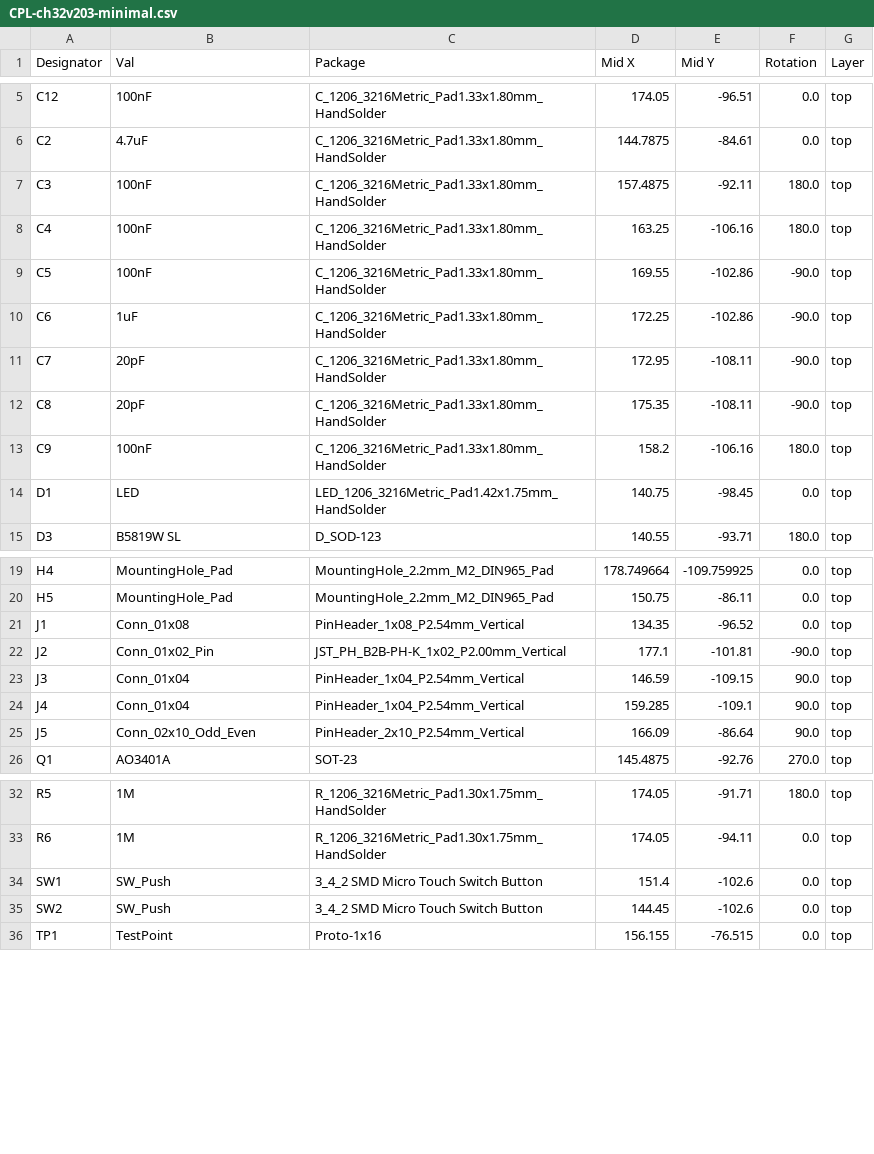
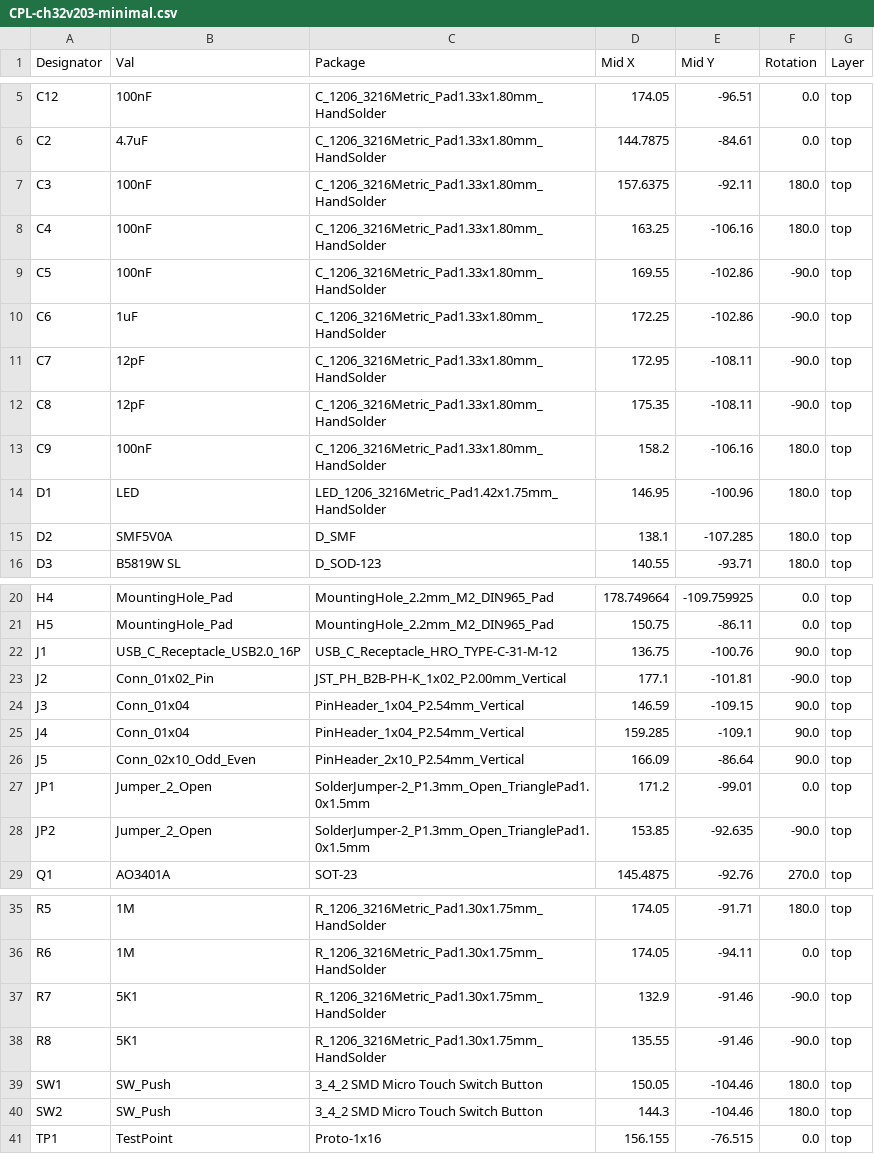
Before and after one commit to paulc/ch32v203-minimal, a CSV file: jlcpcb/production_files/CPL-ch32v203-minimal.csv, drawn as a sheet; only a part is shown, gaps mark what is left out; the diff covers the shown part only.

```diff
--- a/jlcpcb/production_files/CPL-ch32v203-minimal.csv
+++ b/jlcpcb/production_files/CPL-ch32v203-minimal.csv
@@ -6,3 +6,3 @@ C12,100nF,C_1206_3216Metric_Pad1.33x1.80mm_HandSolder,174.05,-96.51,0.0,top
 C2,4.7uF,C_1206_3216Metric_Pad1.33x1.80mm_HandSolder,144.7875,-84.61,0.0,top
-C3,100nF,C_1206_3216Metric_Pad1.33x1.80mm_HandSolder,157.4875,-92.11,180.0,top
+C3,100nF,C_1206_3216Metric_Pad1.33x1.80mm_HandSolder,157.6375,-92.11,180.0,top
 C4,100nF,C_1206_3216Metric_Pad1.33x1.80mm_HandSolder,163.25,-106.16,180.0,top
@@ -10,6 +10,7 @@ C5,100nF,C_1206_3216Metric_Pad1.33x1.80mm_HandSolder,169.55,-102.86,-90.0,top
 C6,1uF,C_1206_3216Metric_Pad1.33x1.80mm_HandSolder,172.25,-102.86,-90.0,top
-C7,20pF,C_1206_3216Metric_Pad1.33x1.80mm_HandSolder,172.95,-108.11,-90.0,top
-C8,20pF,C_1206_3216Metric_Pad1.33x1.80mm_HandSolder,175.35,-108.11,-90.0,top
+C7,12pF,C_1206_3216Metric_Pad1.33x1.80mm_HandSolder,172.95,-108.11,-90.0,top
+C8,12pF,C_1206_3216Metric_Pad1.33x1.80mm_HandSolder,175.35,-108.11,-90.0,top
 C9,100nF,C_1206_3216Metric_Pad1.33x1.80mm_HandSolder,158.2,-106.16,180.0,top
-D1,LED,LED_1206_3216Metric_Pad1.42x1.75mm_HandSolder,140.75,-98.45,0.0,top
+D1,LED,LED_1206_3216Metric_Pad1.42x1.75mm_HandSolder,146.95,-100.96,180.0,top
+D2,SMF5V0A,D_SMF,138.1,-107.285,180.0,top
 D3,B5819W SL,D_SOD-123,140.55,-93.71,180.0,top
@@ -20,3 +21,3 @@ H4,MountingHole_Pad,MountingHole_2.2mm_M2_DIN965_Pad,178.749664,-109.759925,0.0,
 H5,MountingHole_Pad,MountingHole_2.2mm_M2_DIN965_Pad,150.75,-86.11,0.0,top
-J1,Conn_01x08,PinHeader_1x08_P2.54mm_Vertical,134.35,-96.52,0.0,top
+J1,USB_C_Receptacle_USB2.0_16P,USB_C_Receptacle_HRO_TYPE-C-31-M-12,136.75,-100.76,90.0,top
 J2,Conn_01x02_Pin,JST_PH_B2B-PH-K_1x02_P2.00mm_Vertical,177.1,-101.81,-90.0,top
@@ -25,2 +26,4 @@ J4,Conn_01x04,PinHeader_1x04_P2.54mm_Vertical,159.285,-109.1,90.0,top
 J5,Conn_02x10_Odd_Even,PinHeader_2x10_P2.54mm_Vertical,166.09,-86.64,90.0,top
+JP1,Jumper_2_Open,SolderJumper-2_P1.3mm_Open_TrianglePad1.0x1.5mm,171.2,-99.01,0.0,top
+JP2,Jumper_2_Open,SolderJumper-2_P1.3mm_Open_TrianglePad1.0x1.5mm,153.85,-92.635,-90.0,top
 Q1,AO3401A,SOT-23,145.4875,-92.76,270.0,top
@@ -33,4 +36,6 @@ R5,1M,R_1206_3216Metric_Pad1.30x1.75mm_HandSolder,174.05,-91.71,180.0,top
 R6,1M,R_1206_3216Metric_Pad1.30x1.75mm_HandSolder,174.05,-94.11,0.0,top
-SW1,SW_Push,3_4_2 SMD Micro Touch Switch Button,151.4,-102.6,0.0,top
-SW2,SW_Push,3_4_2 SMD Micro Touch Switch Button,144.45,-102.6,0.0,top
+R7,5K1,R_1206_3216Metric_Pad1.30x1.75mm_HandSolder,132.9,-91.46,-90.0,top
+R8,5K1,R_1206_3216Metric_Pad1.30x1.75mm_HandSolder,135.55,-91.46,-90.0,top
+SW1,SW_Push,3_4_2 SMD Micro Touch Switch Button,150.05,-104.46,180.0,top
+SW2,SW_Push,3_4_2 SMD Micro Touch Switch Button,144.3,-104.46,180.0,top
 TP1,TestPoint,Proto-1x16,156.155,-76.515,0.0,top
```
Also changed, not shown: 1 added row and 6 edited cells elsewhere in this file, jlcpcb/production_files/BOM-ch32v203-minimal.csv, 18 other files.
